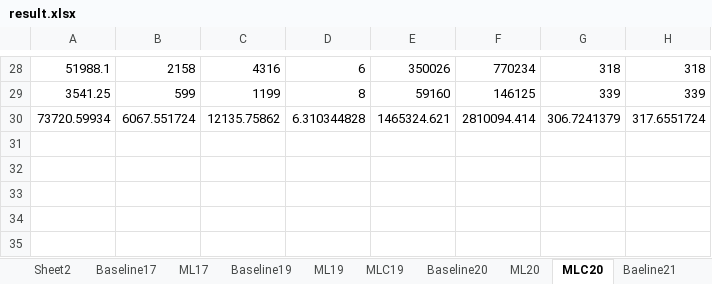
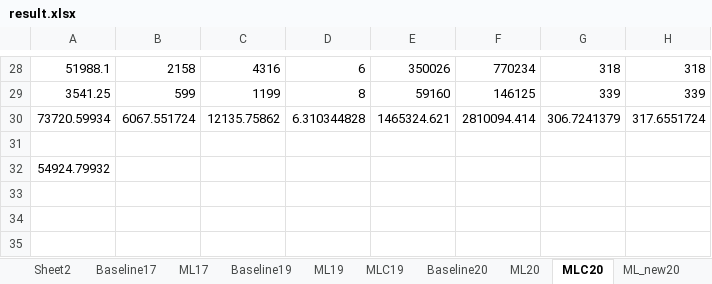
Before and after one commit to hta1996/CBSH2-master, an Excel workbook: featureMax5/model1/result.xlsx, sheet MLC20, drawn as a sheet; only a part is shown, gaps mark what is left out; values as stored, in another font and other column widths than the file's, no borders; the diff names each change by its address in the sheet, - before the commit and + after, or states it on an @@ line.

```diff
--- a/featureMax5/model1/result.xlsx (sheet MLC20)
+++ b/featureMax5/model1/result.xlsx (sheet MLC20)
+sheet tab: ML_new20
-A32: (empty)
+A32: 54924.79932
```
Also changed, not shown: sheet MLC21, sheet Baseline23, sheet Baseline24, sheet Baseline20, sheet Baeline21, sheet Baseline22, 9 more sheets, other sheet tabs, large/resultlarge.xlsx, 6 other files.
